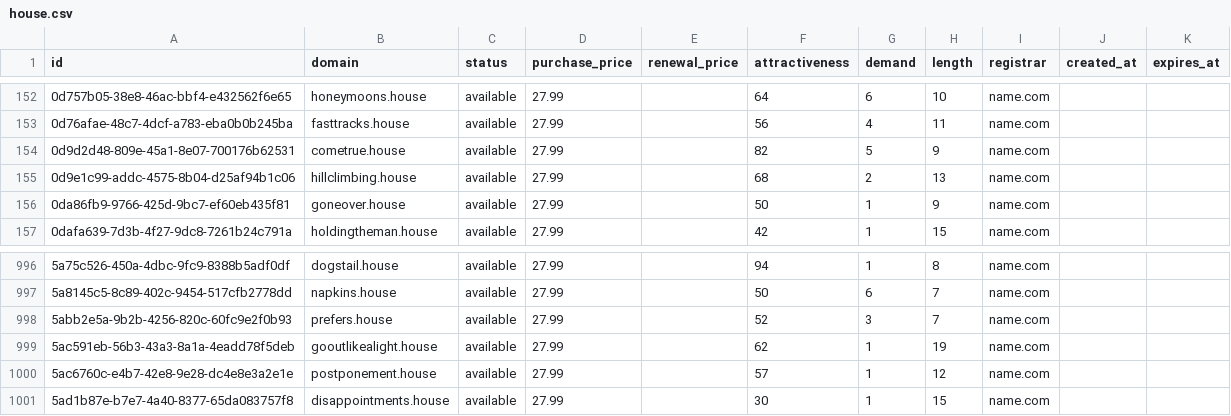
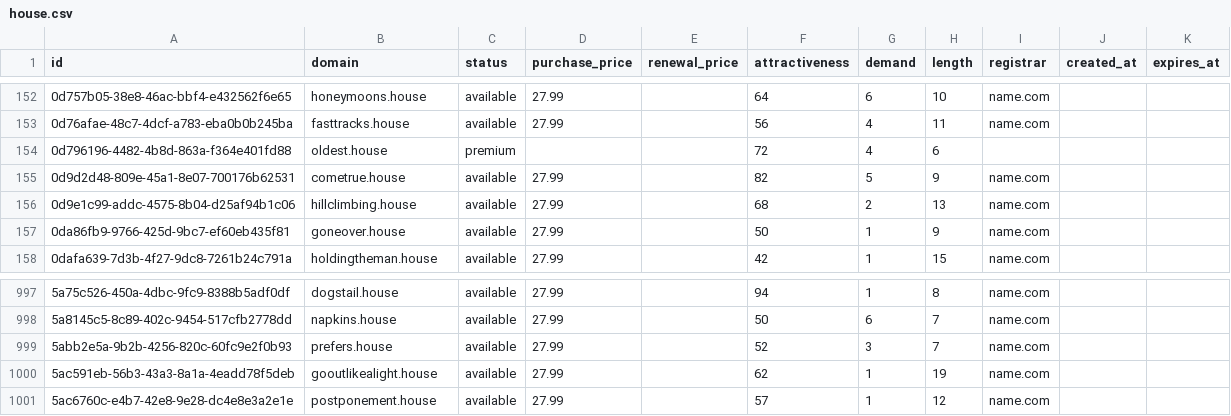
Before and after one commit to UniqueDomains/house-oneword-domains, a CSV file: house.csv, drawn as a sheet; only a part is shown, gaps mark what is left out; removed rows and columns are numbered as before the commit, all else as after; the diff names each change by its address in the sheet, - before the commit and + after, or states it on an @@ line.

Commit message:
Domains update

```diff
--- a/house.csv
+++ b/house.csv
+row 154: 0d796196-4482-4b8d-863a-f364e401fd88 | oldest.house | premium |  |  | 72 | 4 | 6
-row 1001: 5ad1b87e-b7e7-4a40-8377-65da083757f8 | disappointments.house | available | 27.99 |  | 30 | 1 | 15 | name.com
```
Also changed, not shown: 4 other files.
